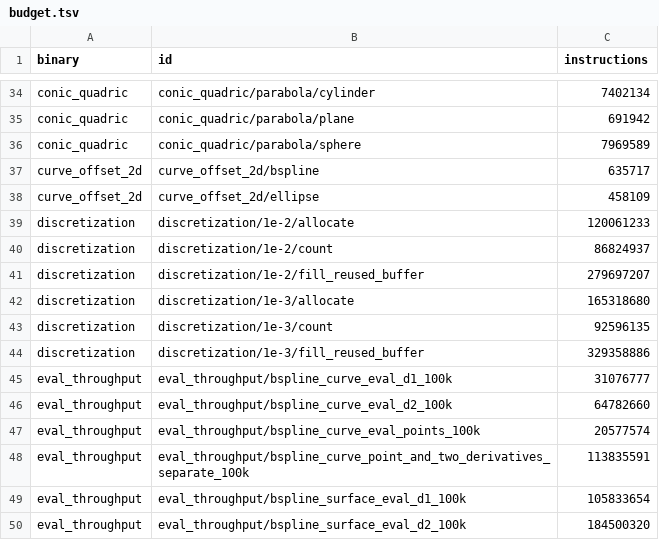
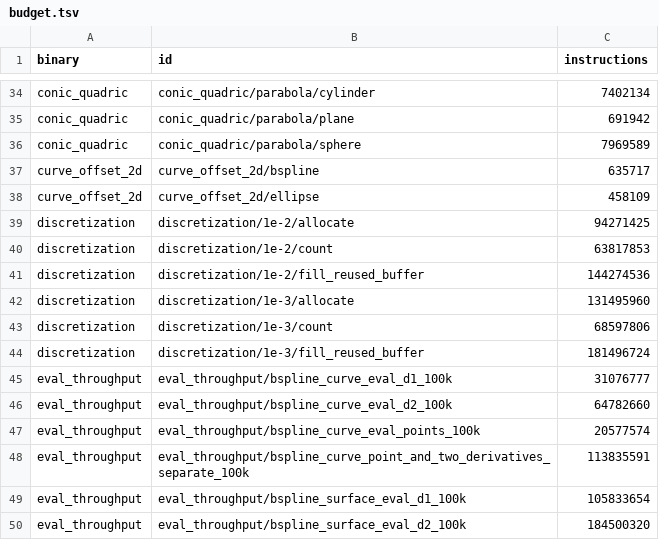
Before and after one commit to geomcore/geomcore, a TSV file: benches/budget.tsv, drawn as a sheet; only a part is shown, gaps mark what is left out.

```diff
--- a/benches/budget.tsv
+++ b/benches/budget.tsv
@@ -38,8 +38,8 @@ curve_offset_2d	curve_offset_2d/bspline	635717
 curve_offset_2d	curve_offset_2d/ellipse	458109
-discretization	discretization/1e-2/allocate	120061233
-discretization	discretization/1e-2/count	86824937
-discretization	discretization/1e-2/fill_reused_buffer	279697207
-discretization	discretization/1e-3/allocate	165318680
-discretization	discretization/1e-3/count	92596135
-discretization	discretization/1e-3/fill_reused_buffer	329358886
+discretization	discretization/1e-2/allocate	94271425
+discretization	discretization/1e-2/count	63817853
+discretization	discretization/1e-2/fill_reused_buffer	144274536
+discretization	discretization/1e-3/allocate	131495960
+discretization	discretization/1e-3/count	68597806
+discretization	discretization/1e-3/fill_reused_buffer	181496724
 eval_throughput	eval_throughput/bspline_curve_eval_d1_100k	31076777
```
Also changed, not shown: 4 other files.
